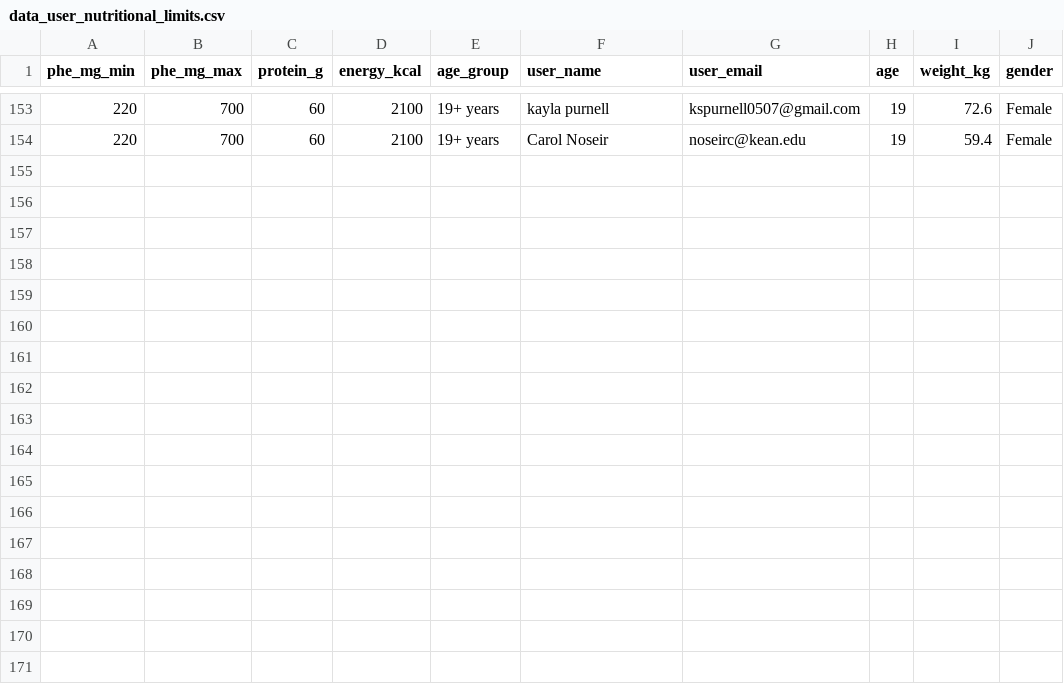
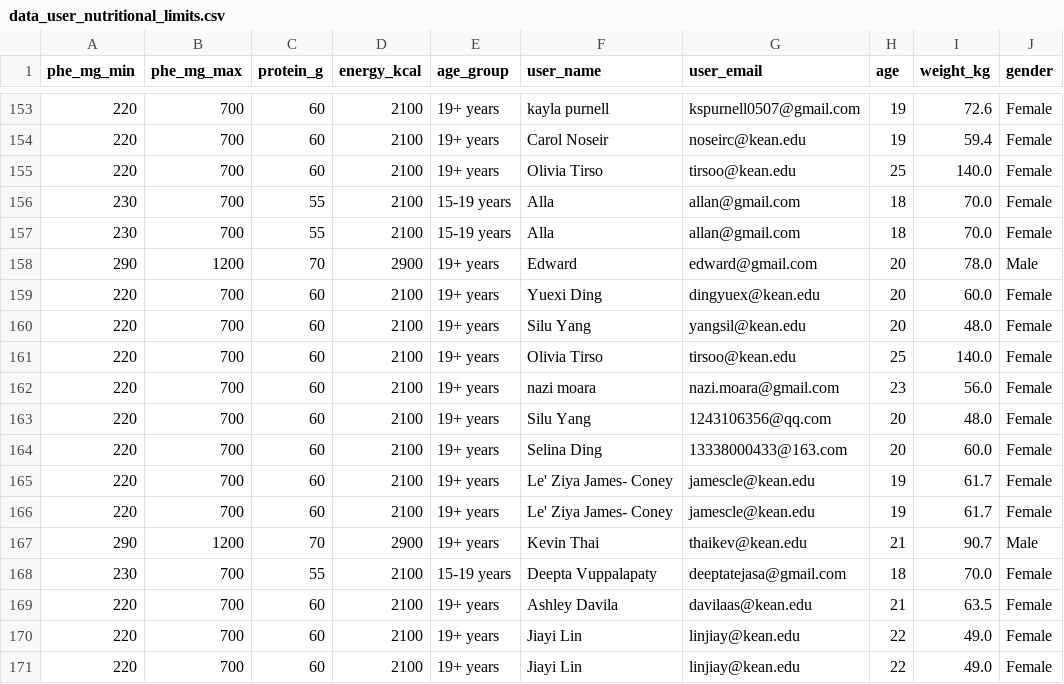
Before and after one commit to mardhiat/PKU_RECOMMENDER_APP, a CSV file: data_user_nutritional_limits.csv, drawn as a sheet; only a part is shown, gaps mark what is left out.

```diff
--- a/data_user_nutritional_limits.csv
+++ b/data_user_nutritional_limits.csv
@@ -154 +154,18 @@ phe_mg_min,phe_mg_max,protein_g,energy_kcal,age_group,user_name,user_email,age,w
 220,700,60,2100,19+ years,Carol Noseir  ,noseirc@kean.edu,19,59.4,Female
+220,700,60,2100,19+ years,Olivia Tirso,tirsoo@kean.edu,25,140.0,Female
+230,700,55,2100,15-19 years,Alla,allan@gmail.com,18,70.0,Female
+230,700,55,2100,15-19 years,Alla,allan@gmail.com,18,70.0,Female
+290,1200,70,2900,19+ years,Edward,edward@gmail.com,20,78.0,Male
+220,700,60,2100,19+ years,Yuexi Ding,dingyuex@kean.edu,20,60.0,Female
+220,700,60,2100,19+ years,Silu Yang,yangsil@kean.edu,20,48.0,Female
+220,700,60,2100,19+ years,Olivia Tirso,tirsoo@kean.edu,25,140.0,Female
+220,700,60,2100,19+ years,nazi moara,nazi.moara@gmail.com,23,56.0,Female
+220,700,60,2100,19+ years,Silu Yang,1243106356@qq.com,20,48.0,Female
+220,700,60,2100,19+ years,Selina Ding,13338000433@163.com,20,60.0,Female
+220,700,60,2100,19+ years,Le' Ziya James- Coney,jamescle@kean.edu,19,61.7,Female
+220,700,60,2100,19+ years,Le' Ziya James- Coney,jamescle@kean.edu,19,61.7,Female
+290,1200,70,2900,19+ years,Kevin Thai,thaikev@kean.edu,21,90.7,Male
+230,700,55,2100,15-19 years,Deepta Vuppalapaty,deeptatejasa@gmail.com,18,70.0,Female
+220,700,60,2100,19+ years,Ashley Davila,davilaas@kean.edu,21,63.5,Female
+220,700,60,2100,19+ years,Jiayi Lin,linjiay@kean.edu,22,49.0,Female
+220,700,60,2100,19+ years,Jiayi Lin,linjiay@kean.edu,22,49.0,Female
```
Also changed, not shown: data_test_ratings.csv, data_test_users.csv, 22 other files.
